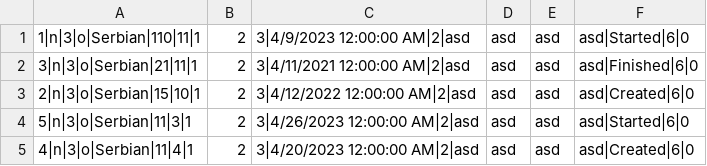
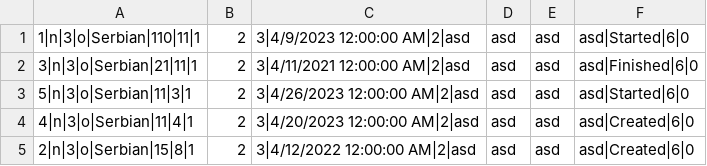
Before and after one commit to dokma11/SIMS-Project-Group-4-Team-B, a CSV file: Sims2023/Sims2023/Resources/Data/tours.csv, drawn as a sheet; removed rows and columns are numbered as before the commit, all else as after; the diff names each change by its address in the sheet, - before the commit and + after, or states it on an @@ line.

```diff
--- a/Sims2023/Sims2023/Resources/Data/tours.csv
+++ b/Sims2023/Sims2023/Resources/Data/tours.csv
-row 3: 2|n|3|o|Serbian|15|10|1 | 2 | 3|4/12/2022 12:00:00 AM|2|asd | asd | asd | asd|Created|6|0
+row 5: 2|n|3|o|Serbian|15|8|1 | 2 | 3|4/12/2022 12:00:00 AM|2|asd | asd | asd | asd|Created|6|0
```
Also changed, not shown: Sims2023/Sims2023/Resources/Data/tourReservations.csv, 2 other files.
